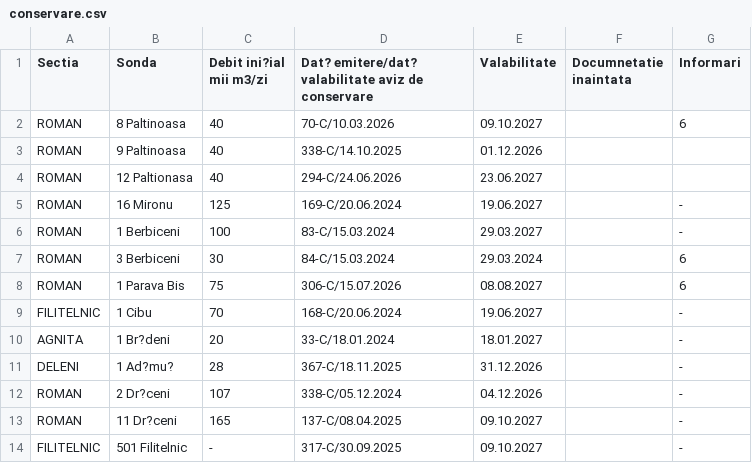
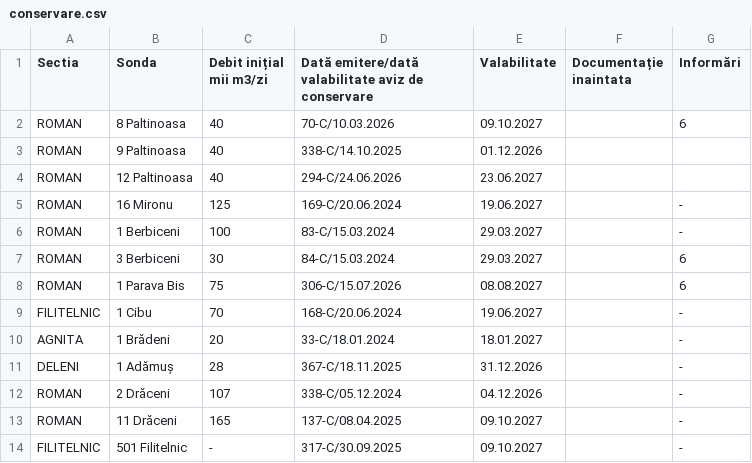
Before and after one commit to serbanbogdan/notes, a CSV file: Organizare/conservare.csv, drawn as a sheet.

```diff
--- a/Organizare/conservare.csv
+++ b/Organizare/conservare.csv
@@ -1,15 +1,15 @@
-Sectia,Sonda,"Debit ini?ial
-mii m3/zi",Dat? emitere/dat? valabilitate aviz de conservare,Valabilitate,Documnetatie inaintata,Informari,,,
+Sectia,Sonda,"Debit inițial
+mii m3/zi",Dată emitere/dată valabilitate aviz de conservare,Valabilitate,Documentație inaintata,Informări,,,
 ROMAN,8 Paltinoasa,40,70-C/10.03.2026,09.10.2027,,6,,,
 ROMAN,9 Paltinoasa,40,338-C/14.10.2025,01.12.2026,,,,,
-ROMAN,12 Paltionasa,40,294-C/24.06.2026,23.06.2027,,,,,
+ROMAN,12 Paltinoasa,40,294-C/24.06.2026,23.06.2027,,,,,
 ROMAN,16 Mironu,125,169-C/20.06.2024,19.06.2027,,-,,,
 ROMAN,1 Berbiceni,100,83-C/15.03.2024,29.03.2027,,-,,,
-ROMAN,3 Berbiceni,30,84-C/15.03.2024,29.03.2024,,6,,,
+ROMAN,3 Berbiceni,30,84-C/15.03.2024,29.03.2027,,6,,,
 ROMAN,1 Parava Bis,75,306-C/15.07.2026,08.08.2027,,6,,,
 FILITELNIC,1 Cibu,70,168-C/20.06.2024,19.06.2027,,-,,,
-AGNITA,1 Br?deni,20,33-C/18.01.2024,18.01.2027,,-,,,
-DELENI,1 Ad?mu?,28,367-C/18.11.2025,31.12.2026,,-,,,
-ROMAN,2 Dr?ceni,107,338-C/05.12.2024,04.12.2026,,-,,,
-ROMAN,11 Dr?ceni,165,137-C/08.04.2025,09.10.2027,,-,,,
+AGNITA,1 Brădeni,20,33-C/18.01.2024,18.01.2027,,-,,,
+DELENI,1 Adămuș,28,367-C/18.11.2025,31.12.2026,,-,,,
+ROMAN,2 Drăceni,107,338-C/05.12.2024,04.12.2026,,-,,,
+ROMAN,11 Drăceni,165,137-C/08.04.2025,09.10.2027,,-,,,
 FILITELNIC,501 Filitelnic ,-,317-C/30.09.2025,09.10.2027,,-,,,
```
Also changed, not shown: 1 other file.
